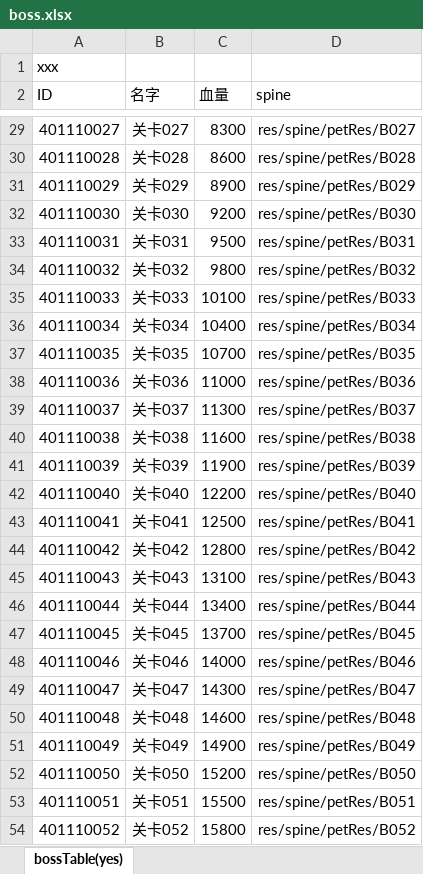
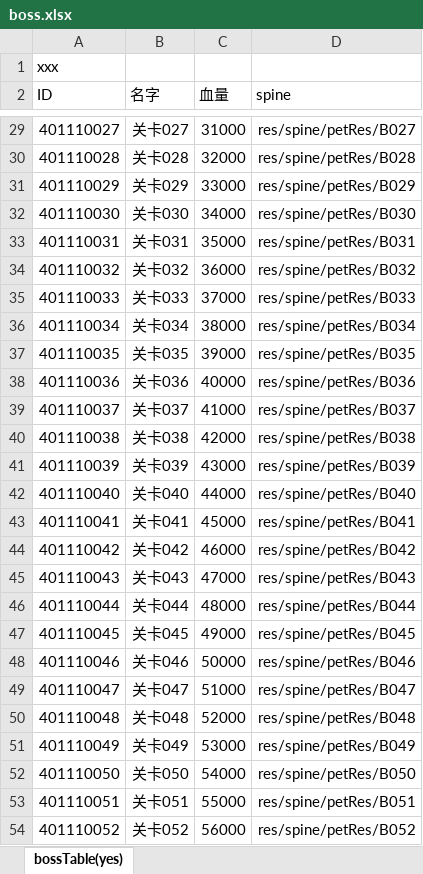
Before and after one commit to PenpenLi/test-1, an Excel workbook: lota_xin/xls/boss.xlsx, sheet bossTable(yes), drawn as a sheet; only a part is shown, gaps mark what is left out; values as stored, in another font and other column widths than the file's, no borders; the diff covers the shown part only; the diff names each change by its address in the sheet, - before the commit and + after, or states it on an @@ line.

```diff
--- a/lota_xin/xls/boss.xlsx (sheet bossTable(yes))
+++ b/lota_xin/xls/boss.xlsx (sheet bossTable(yes))
-C29 (血量): 8300
+C29 (血量): 31000
-C30 (血量): 8600
+C30 (血量): 32000
-C31 (血量): 8900
+C31 (血量): 33000
-C32 (血量): 9200
+C32 (血量): 34000
-C33 (血量): 9500
+C33 (血量): 35000
-C34 (血量): 9800
+C34 (血量): 36000
-C35 (血量): 10100
+C35 (血量): 37000
-C36 (血量): 10400
+C36 (血量): 38000
-C37 (血量): 10700
+C37 (血量): 39000
-C38 (血量): 11000
+C38 (血量): 40000
-C39 (血量): 11300
+C39 (血量): 41000
-C40 (血量): 11600
+C40 (血量): 42000
-C41 (血量): 11900
+C41 (血量): 43000
-C42 (血量): 12200
+C42 (血量): 44000
-C43 (血量): 12500
+C43 (血量): 45000
-C44 (血量): 12800
+C44 (血量): 46000
-C45 (血量): 13100
+C45 (血量): 47000
-C46 (血量): 13400
+C46 (血量): 48000
-C47 (血量): 13700
+C47 (血量): 49000
-C48 (血量): 14000
+C48 (血量): 50000
-C49 (血量): 14300
+C49 (血量): 51000
-C50 (血量): 14600
+C50 (血量): 52000
-C51 (血量): 14900
+C51 (血量): 53000
-C52 (血量): 15200
+C52 (血量): 54000
-C53 (血量): 15500
+C53 (血量): 55000
-C54 (血量): 15800
+C54 (血量): 56000
```
Also changed, not shown: 78 edited cells elsewhere in this sheet, 18 other files.
